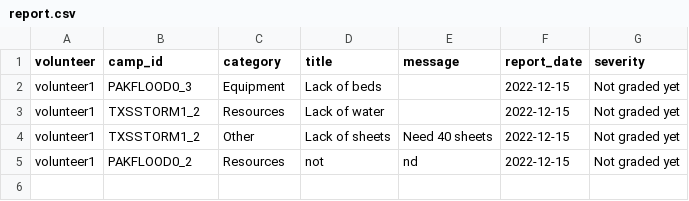
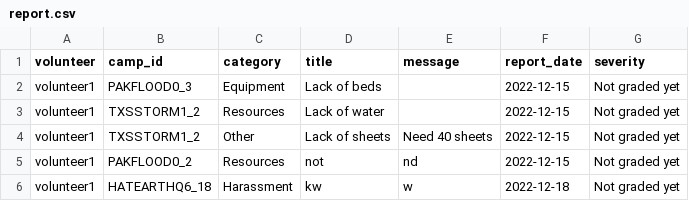
Before and after one commit to MinhazH99/introprogramming, a CSV file: report.csv, drawn as a sheet; the diff names each change by its address in the sheet, - before the commit and + after, or states it on an @@ line.

```diff
--- a/report.csv
+++ b/report.csv
+row 6: volunteer1 | HATEARTHQ6_18 | Harassment | kw | w | 2022-12-18 | Not graded yet
```
Also changed, not shown: 1 other file.
